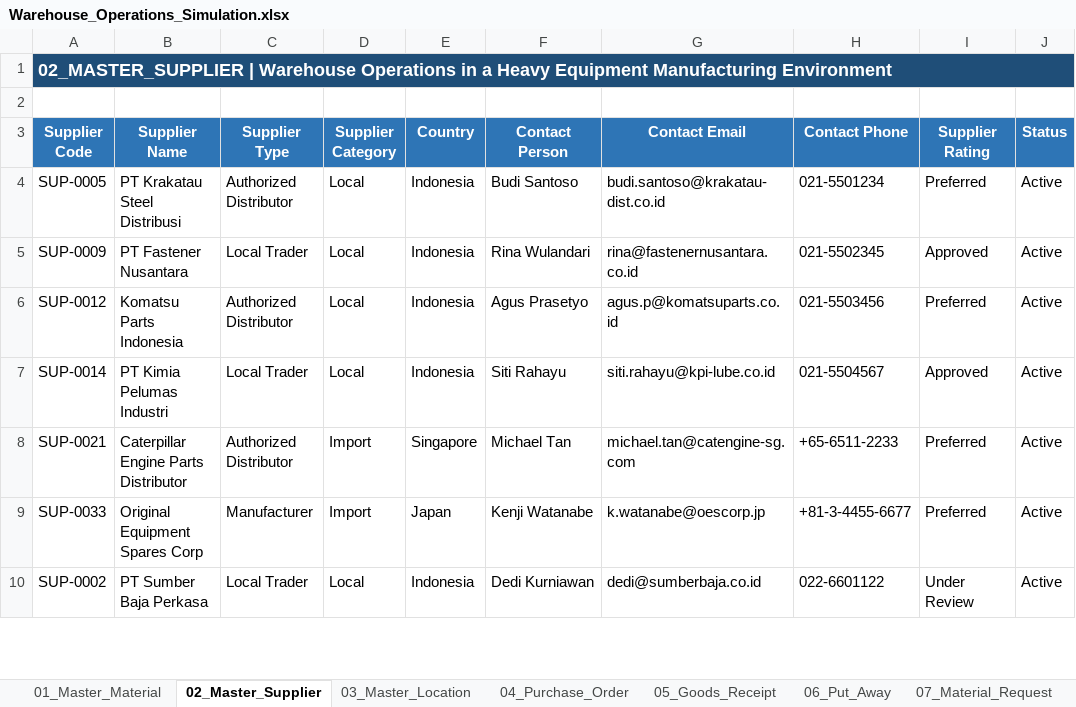
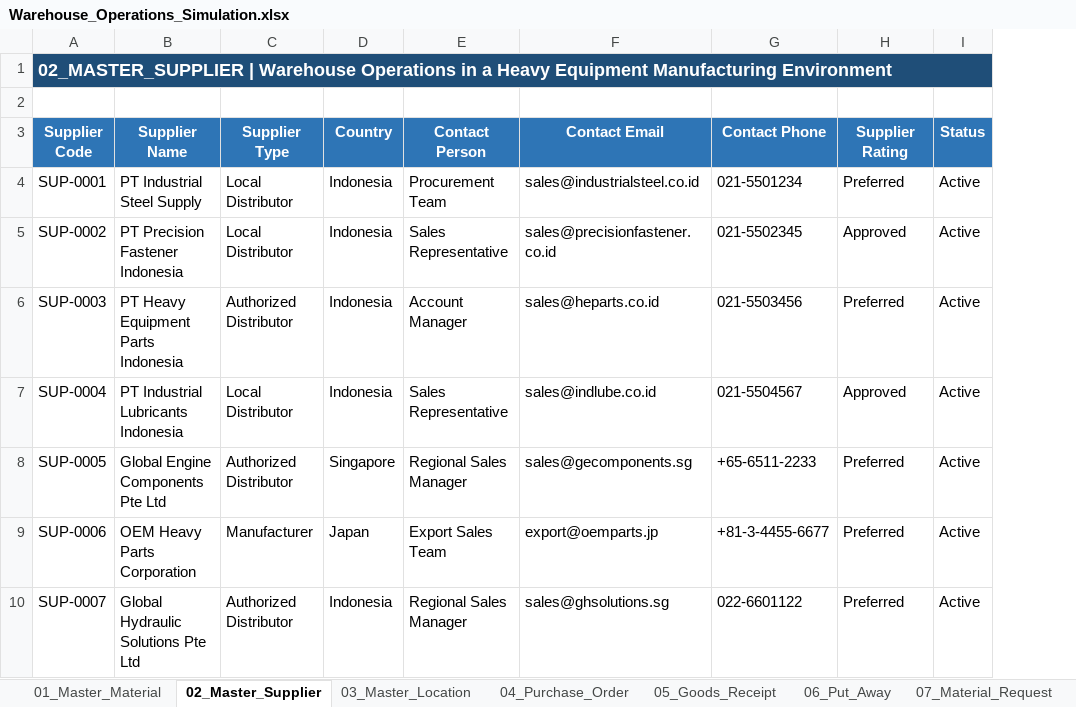
Before and after one commit to fikri-fajar/warehouse-operations-simulation, an Excel workbook: Warehouse_Operations_Simulation.xlsx, sheet 02_Master_Supplier, drawn as a sheet; only a part is shown; values as stored, in another font and other column widths than the file's, no borders; conditional formats and table styles not drawn; removed rows and columns are numbered as before the commit, all else as after; the diff covers the shown part only; the diff names each change by its address in the sheet, - before the commit and + after, or states it on an @@ line.

Commit message:
Refining the dataset structure for the 02_master_supplier & 03_master_location sheets

```diff
--- a/Warehouse_Operations_Simulation.xlsx (sheet 02_Master_Supplier)
+++ b/Warehouse_Operations_Simulation.xlsx (sheet 02_Master_Supplier)
-column D (Supplier Category), rows 4-9: Local | Local | Local | Local | Import | Import
-A4 (Supplier Code): SUP-0005
+A4 (Supplier Code): SUP-0001
-B4 (Supplier Name): PT Krakatau Steel Distribusi
+B4 (Supplier Name): PT Industrial Steel Supply
-C4 (Supplier Type): Authorized Distributor
+C4 (Supplier Type): Local Distributor
-E4 (Contact Person): Budi Santoso
+E4 (Contact Person): Procurement Team
-F4 (Contact Email): budi.santoso@krakatau-dist.co.id
+F4 (Contact Email): sales@industrialsteel.co.id
-A5 (Supplier Code): SUP-0009
+A5 (Supplier Code): SUP-0002
-B5 (Supplier Name): PT Fastener Nusantara
+B5 (Supplier Name): PT Precision Fastener Indonesia
-C5 (Supplier Type): Local Trader
+C5 (Supplier Type): Local Distributor
-E5 (Contact Person): Rina Wulandari
+E5 (Contact Person): Sales Representative
-F5 (Contact Email): rina@fastenernusantara.co.id
+F5 (Contact Email): sales@precisionfastener.co.id
-A6 (Supplier Code): SUP-0012
+A6 (Supplier Code): SUP-0003
-B6 (Supplier Name): Komatsu Parts Indonesia
+B6 (Supplier Name): PT Heavy Equipment Parts Indonesia
-E6 (Contact Person): Agus Prasetyo
+E6 (Contact Person): Account Manager
-F6 (Contact Email): agus.p@komatsuparts.co.id
+F6 (Contact Email): sales@heparts.co.id
-A7 (Supplier Code): SUP-0014
+A7 (Supplier Code): SUP-0004
-B7 (Supplier Name): PT Kimia Pelumas Industri
+B7 (Supplier Name): PT Industrial Lubricants Indonesia
-C7 (Supplier Type): Local Trader
+C7 (Supplier Type): Local Distributor
-E7 (Contact Person): Siti Rahayu
+E7 (Contact Person): Sales Representative
-F7 (Contact Email): siti.rahayu@kpi-lube.co.id
+F7 (Contact Email): sales@indlube.co.id
-A8 (Supplier Code): SUP-0021
+A8 (Supplier Code): SUP-0005
-B8 (Supplier Name): Caterpillar Engine Parts Distributor
+B8 (Supplier Name): Global Engine Components Pte Ltd
-E8 (Contact Person): Michael Tan
+E8 (Contact Person): Regional Sales Manager
-F8 (Contact Email): michael.tan@catengine-sg.com
+F8 (Contact Email): sales@gecomponents.sg
-A9 (Supplier Code): SUP-0033
+A9 (Supplier Code): SUP-0006
-B9 (Supplier Name): Original Equipment Spares Corp
+B9 (Supplier Name): OEM Heavy Parts Corporation
-E9 (Contact Person): Kenji Watanabe
+E9 (Contact Person): Export Sales Team
-F9 (Contact Email): k.watanabe@oescorp.jp
+F9 (Contact Email): export@oemparts.jp
-row 10: SUP-0002 | PT Sumber Baja Perkasa | Local Trader | Local | Indonesia | Dedi Kurniawan | dedi@sumberbaja.co.id | 022-6601122 | Under Review | Active
+row 10: SUP-0007 | Global Hydraulic Solutions Pte Ltd | Authorized Distributor | Indonesia | Regional Sales Manager | sales@ghsolutions.sg | 022-6601122 | Preferred | Active
```
Also changed, not shown: 1 added row, 1 removed row, 10 edited cells and cell formats elsewhere in this sheet, sheet 03_Master_Location, sheet 01_Master_Material, sheet 12_Dashboard, sheet 06_Put_Away, sheet 04_Purchase_Order, sheet 08_Picking_List, 1 more sheet.
